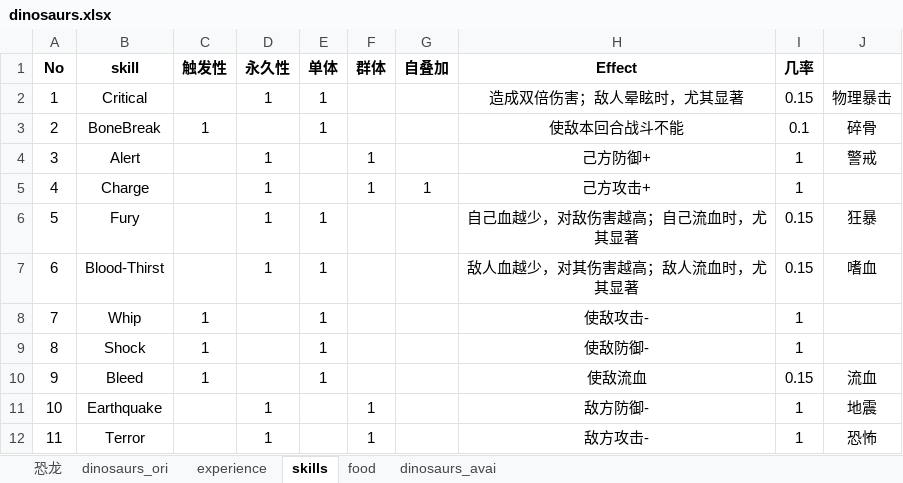
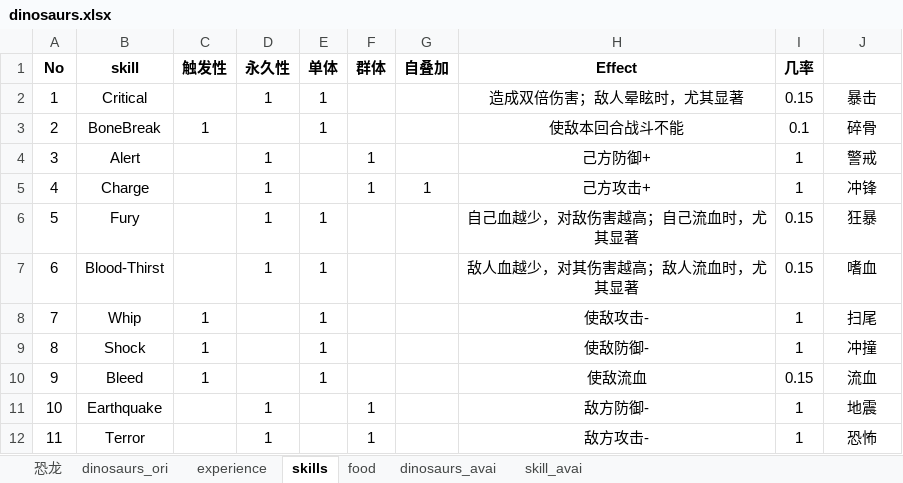
Before and after one commit to gaofeiii/Dino.game-server, an Excel workbook: const/dinosaurs.xlsx, sheet skills, drawn as a sheet; values as stored, in another font and other column widths than the file's, no borders; the diff names each change by its address in the sheet, - before the commit and + after, or states it on an @@ line.

```diff
--- a/const/dinosaurs.xlsx (sheet skills)
+++ b/const/dinosaurs.xlsx (sheet skills)
+sheet tab: skill_avai
-J2: 物理暴击
+J2: 暴击
-J5: (empty)
+J5: 冲锋
-J8: (empty)
+J8: 扫尾
-J9: (empty)
+J9: 冲撞
```
Also changed, not shown: const/shopping_list.xlsx, 25 other files.
